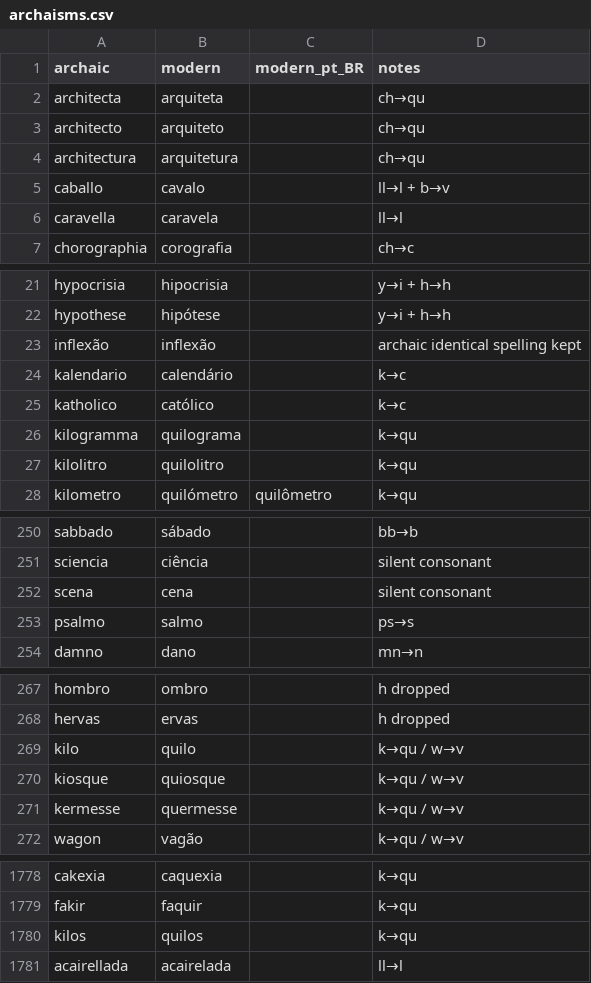
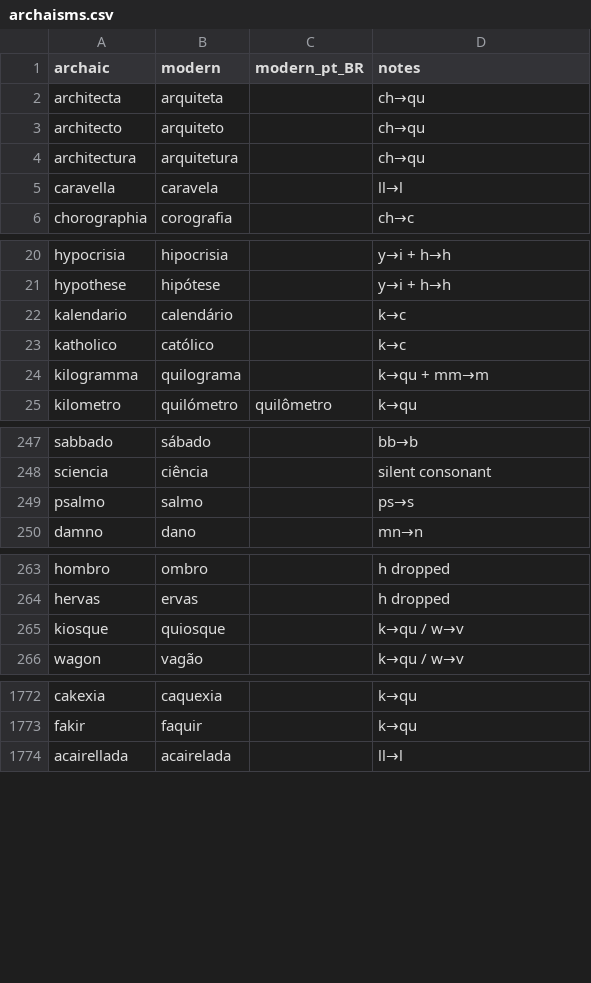
Before and after one commit to TigreGotico/tugalex, a CSV file: tugalex/data/archaisms.csv, drawn as a sheet; only a part is shown, gaps mark what is left out; the diff covers the shown part only.

```diff
--- a/tugalex/data/archaisms.csv
+++ b/tugalex/data/archaisms.csv
@@ -4,3 +4,2 @@ architecto,arquiteto,,ch→qu
 architectura,arquitetura,,ch→qu
-caballo,cavalo,,ll→l + b→v
 caravella,caravela,,ll→l
@@ -22,7 +21,5 @@ hypocrisia,hipocrisia,,y→i + h→h
 hypothese,hipótese,,y→i + h→h
-inflexão,inflexão,,archaic identical spelling kept
 kalendario,calendário,,k→c
 katholico,católico,,k→c
-kilogramma,quilograma,,k→qu
-kilolitro,quilolitro,,k→qu
+kilogramma,quilograma,,k→qu + mm→m
 kilometro,quilómetro,quilômetro,k→qu
@@ -251,3 +248,2 @@ sabbado,sábado,,bb→b
 sciencia,ciência,,silent consonant
-scena,cena,,silent consonant
 psalmo,salmo,,ps→s
@@ -268,5 +264,3 @@ hombro,ombro,,h dropped
 hervas,ervas,,h dropped
-kilo,quilo,,k→qu / w→v
 kiosque,quiosque,,k→qu / w→v
-kermesse,quermesse,,k→qu / w→v
 wagon,vagão,,k→qu / w→v
@@ -1779,3 +1773,2 @@ cakexia,caquexia,,k→qu
 fakir,faquir,,k→qu
-kilos,quilos,,k→qu
 acairellada,acairelada,,ll→l
```
Also changed, not shown: 3 removed rows elsewhere in this file, 1 other file.
